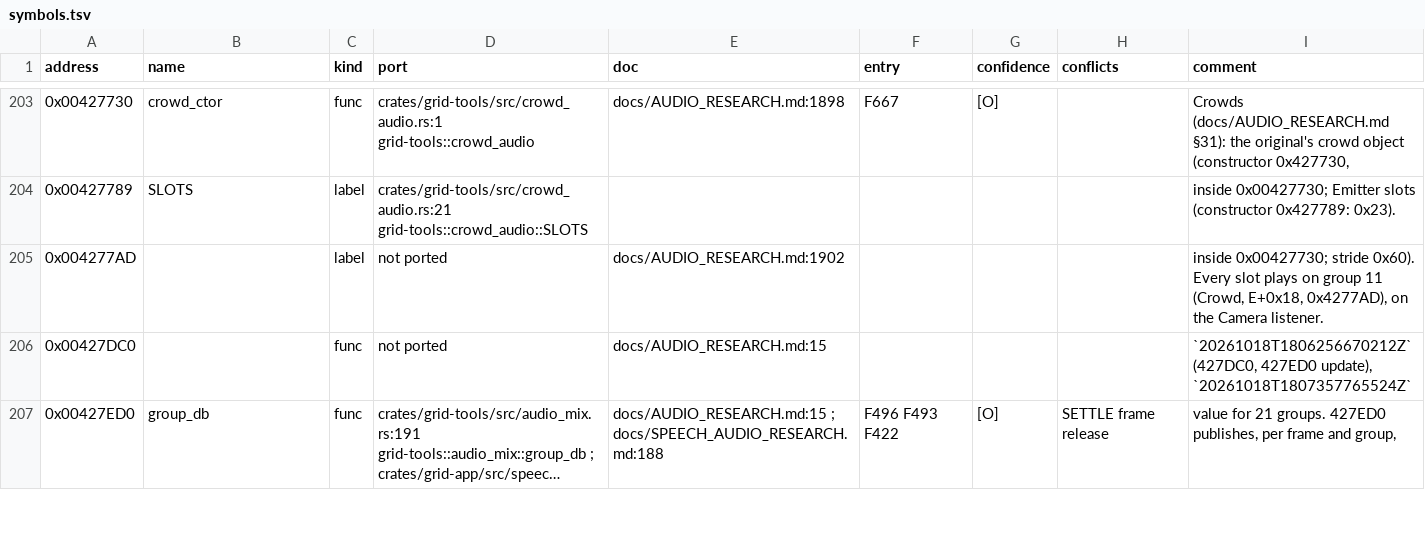
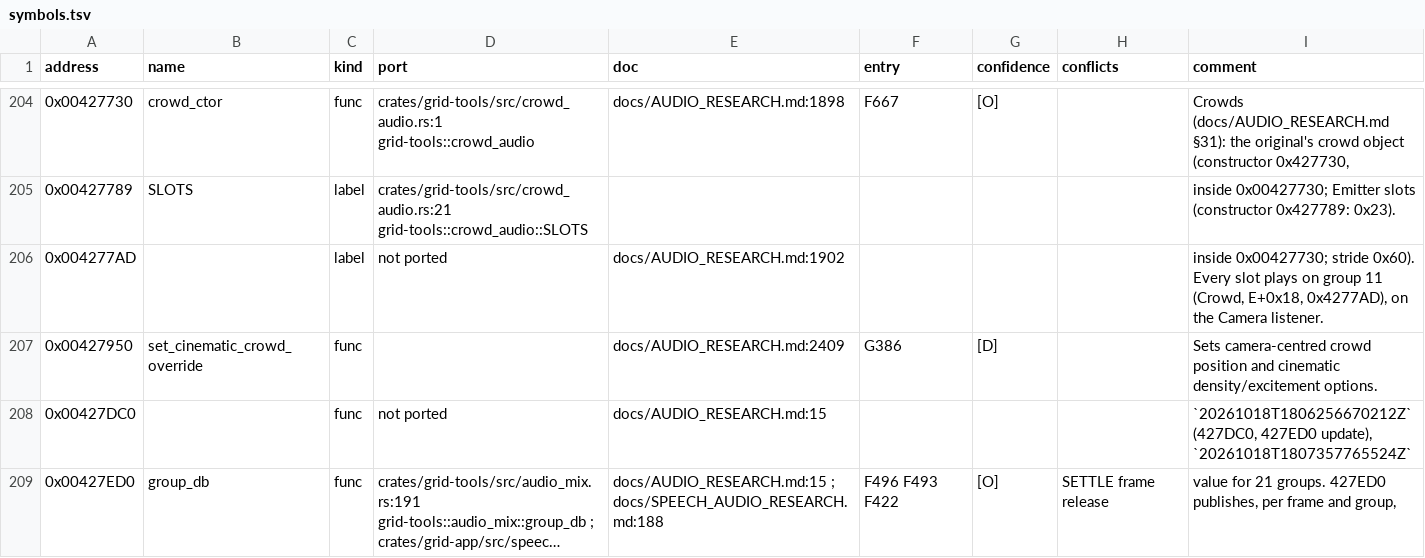
Before and after one commit to PipeKnight/drig-race-driver, a TSV file: docs/re/symbols.tsv, drawn as a sheet; only a part is shown, gaps mark what is left out; long unchanged cells end in …; the diff covers the shown part only.

Commit message:
G386 Play the source crowd audio during ordinary replays

```diff
--- a/docs/re/symbols.tsv
+++ b/docs/re/symbols.tsv
@@ -205,2 +206,3 @@ address	name	kind	port	doc	entry	confidence	conflicts	comment
 0x004277AD		label	not ported	docs/AUDIO_RESEARCH.md:1902				inside 0x00427730; stride 0x60). Every slot plays on group 11 (Crowd, E+0x18, 0x4277AD), on the Camera listener.
+0x00427950	set_cinematic_crowd_override	func		docs/AUDIO_RESEARCH.md:2409	G386	[D]		Sets camera-centred crowd position and cinematic density/excitement options.
 0x00427DC0		func	not ported	docs/AUDIO_RESEARCH.md:15				`20261018T1806256670212Z` (427DC0, 427ED0 update), `20261018T1807357765524Z`
```
Also changed, not shown: 5 added rows and 3 edited cells elsewhere in this file, 6 other files.
